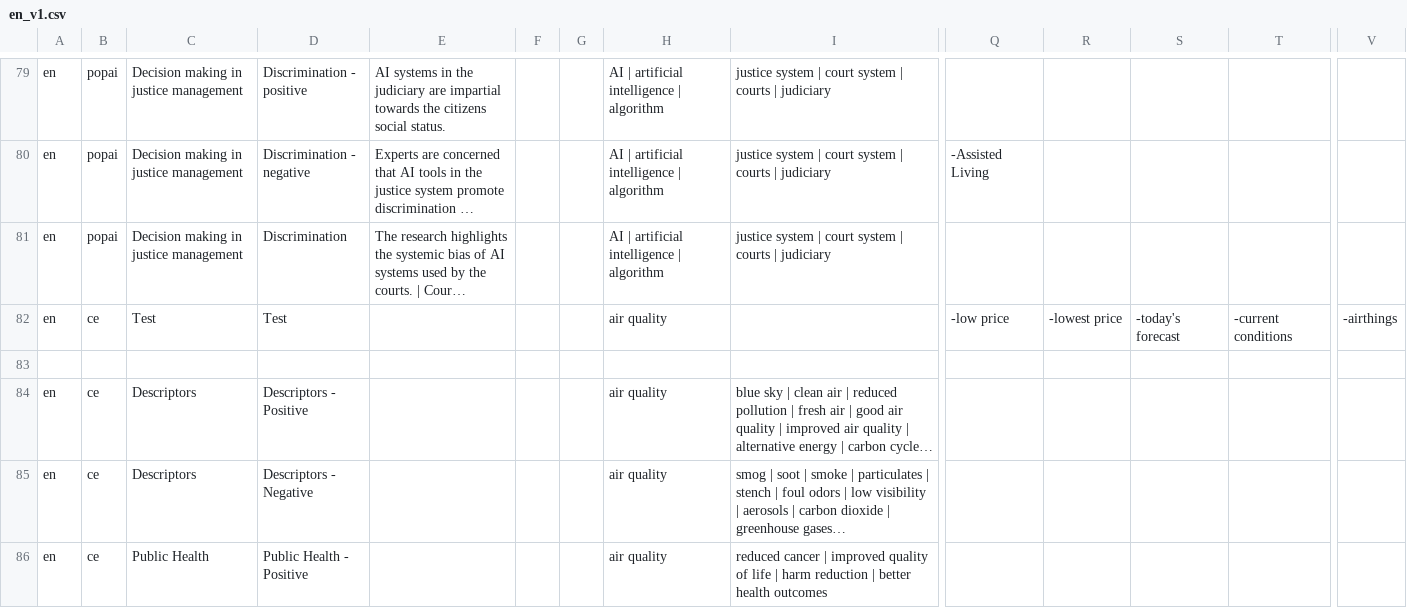
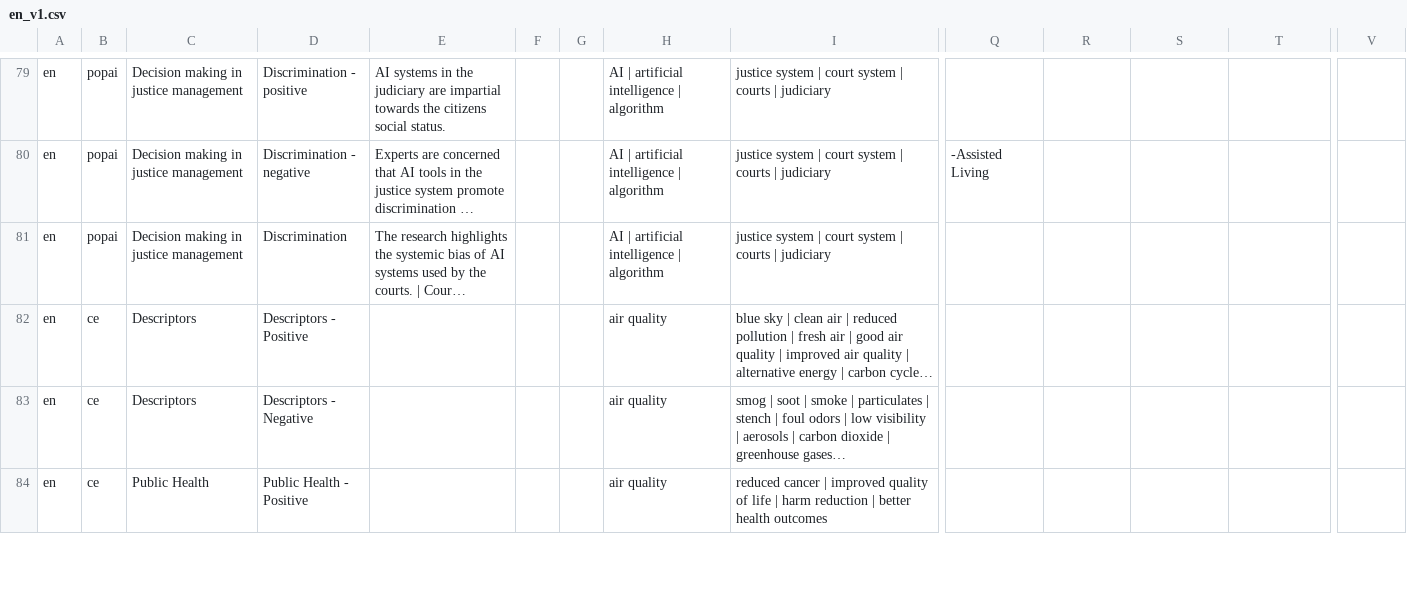
Before and after one commit to CitizensFoundation/pace-keyword-scanner, a CSV file: keywords/en_v1.csv, drawn as a sheet; only a part is shown, gaps mark what is left out; long unchanged cells end in …; rows hold the shown columns only; the diff names each change by its address in the sheet, - before the commit and + after, or states it on an @@ line.

```diff
--- a/keywords/en_v1.csv
+++ b/keywords/en_v1.csv
-row 82: en | ce | Test | Test |  |  |  | air quality |  | -low price | -lowest price | -today's forecast | -current conditions | -airthings
-row 83: (empty)
```
Also changed, not shown: keywords/code_europe.csv.
